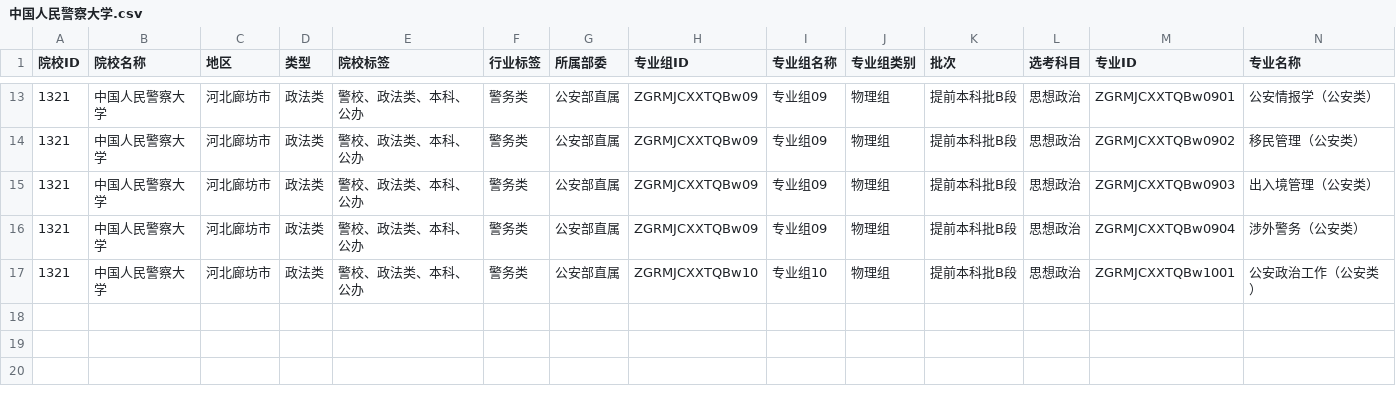
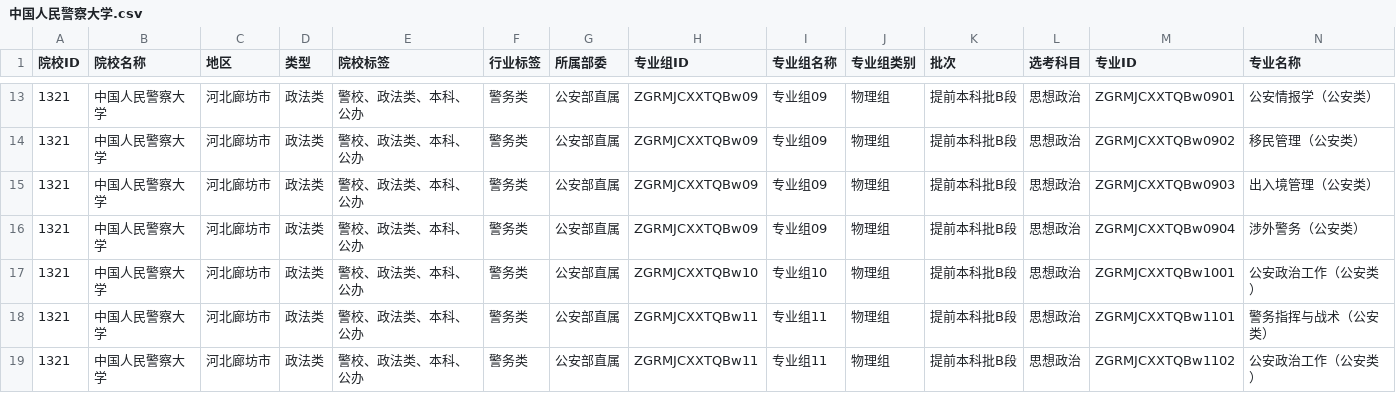
Before and after one commit to ADD574929477/2026, a CSV file: 中国人民警察大学.csv, drawn as a sheet; only a part is shown, gaps mark what is left out; rows hold the shown columns only; the diff names each change by its address in the sheet, - before the commit and + after, or states it on an @@ line.

Commit message:
feat: 录入CSV文件数据
Co-authored-by: traeagent <traeagent@users.noreply.github.com>

```diff
--- a/中国人民警察大学.csv
+++ b/中国人民警察大学.csv
+row 18: 1321 | 中国人民警察大学 | 河北廊坊市 | 政法类 | 警校、政法类、本科、公办 | 警务类 | 公安部直属 | ZGRMJCXXTQBw11 | 专业组11 | 物理组 | 提前本科批B段 | 思想政治 | ZGRMJCXXTQBw1101 | 警务指挥与战术（公安类）
+row 19: 1321 | 中国人民警察大学 | 河北廊坊市 | 政法类 | 警校、政法类、本科、公办 | 警务类 | 公安部直属 | ZGRMJCXXTQBw11 | 专业组11 | 物理组 | 提前本科批B段 | 思想政治 | ZGRMJCXXTQBw1102 | 公安政治工作（公安类）
```
